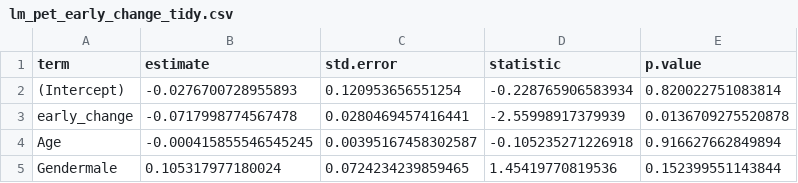
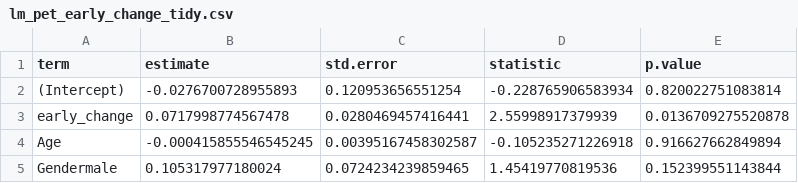
Before and after one commit to robertapassiatore/multimodal-reward-learning-mdd, a CSV file: outputs/lm_pet_early_change_tidy.csv, drawn as a sheet.

```diff
--- a/outputs/lm_pet_early_change_tidy.csv
+++ b/outputs/lm_pet_early_change_tidy.csv
@@ -2,3 +2,3 @@
 "(Intercept)",-0.0276700728955893,0.120953656551254,-0.228765906583934,0.820022751083814
-"early_change",-0.0717998774567478,0.0280469457416441,-2.55998917379939,0.0136709275520878
+"early_change",0.0717998774567478,0.0280469457416441,2.55998917379939,0.0136709275520878
 "Age",-0.000415855546545245,0.00395167458302587,-0.105235271226918,0.916627662849894
```
Also changed, not shown: outputs/lm_pet_later_change_tidy.csv, 11 other files.
